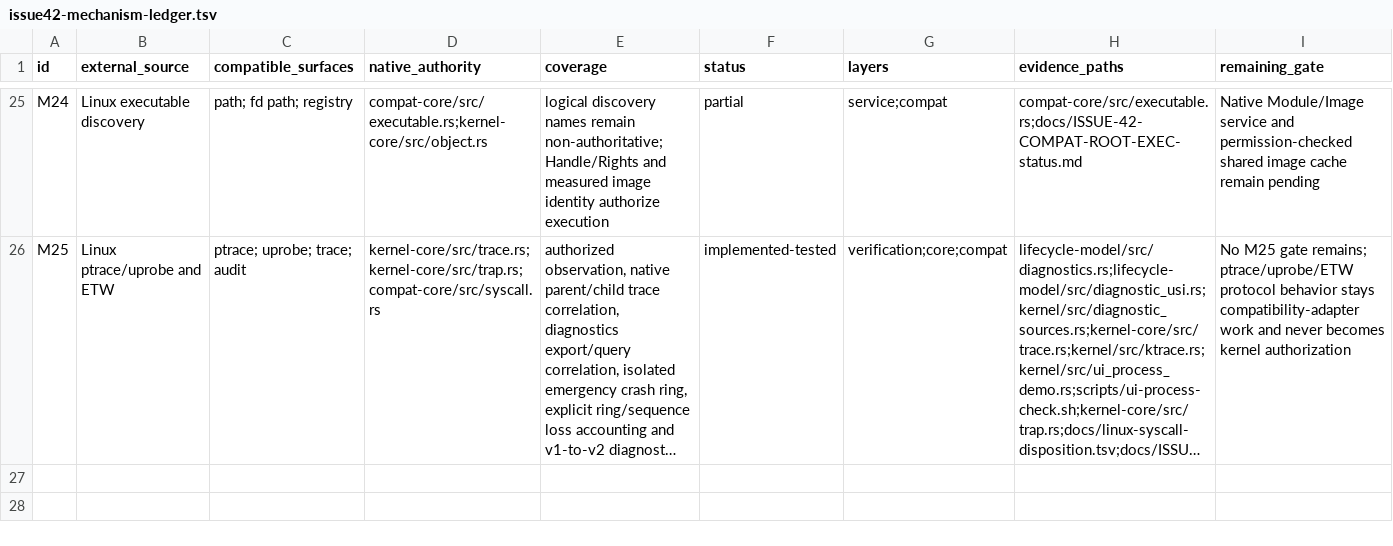
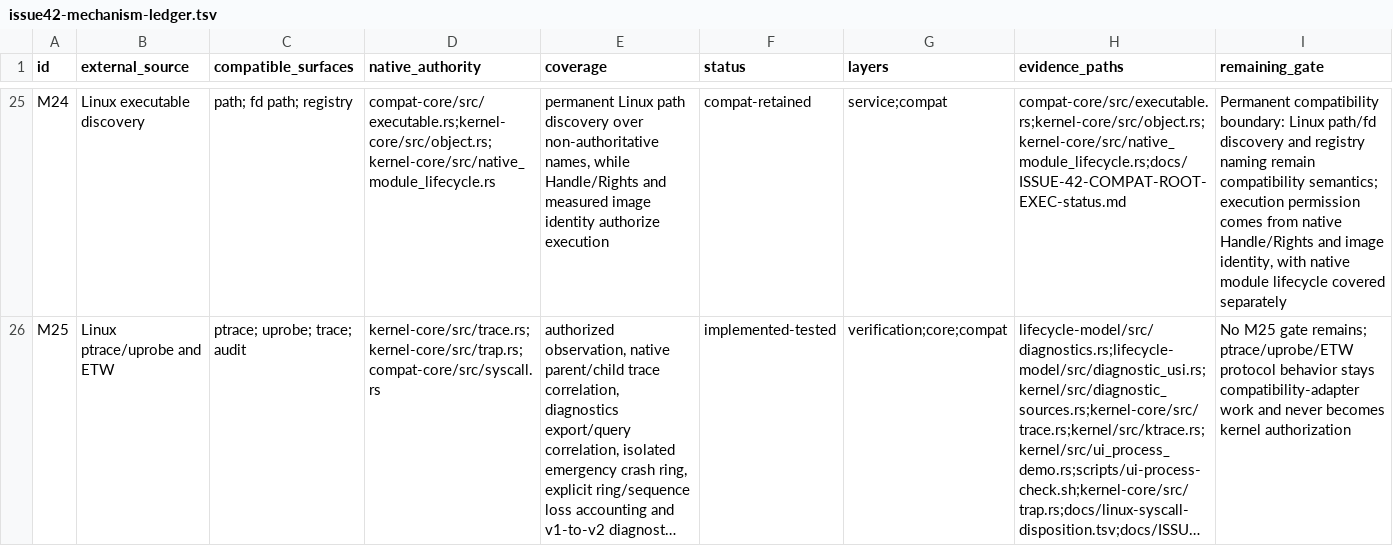
Before and after one commit to jasper-language/jasper-os, a TSV file: verification/issue42-mechanism-ledger.tsv, drawn as a sheet; only a part is shown, gaps mark what is left out; long unchanged cells end in …; the diff covers the shown part only; the diff names each change by its address in the sheet, - before the commit and + after, or states it on an @@ line.

Commit message:
docs(issue42): finalize mechanism dispositions

```diff
--- a/verification/issue42-mechanism-ledger.tsv
+++ b/verification/issue42-mechanism-ledger.tsv
-D25 (native_authority): compat-core/src/executable.rs;kernel-core/src/object.rs
+D25 (native_authority): compat-core/src/executable.rs;kernel-core/src/object.rs;kernel-core/src/native_module_lifecycle.rs
-E25 (coverage): logical discovery names remain non-authoritative; Handle/Rights and…
+E25 (coverage): permanent Linux path discovery over non-authoritative names, while Handle/Rights and…
-F25 (status): partial
+F25 (status): compat-retained
-H25 (evidence_paths): compat-core/src/executable.rs;docs/ISSUE-42-COMPAT-ROOT-EXEC-status.md
+H25 (evidence_paths): compat-core/src/executable.rs;kernel-core/src/object.rs;kernel-core/src/native_module_lifecycle.rs;docs/ISSUE-42-COMPAT-ROOT-EXEC-status.md
-I25 (remaining_gate): Native Module/Image service and permission-checked shared image cache remain pending
+I25 (remaining_gate): Permanent compatibility boundary: Linux path/fd discovery and registry naming remain compatibility semantics; execution permission comes from native Handle/Rights and image identity, with native module lifecycle covered separately
```
Also changed, not shown: 65 edited cells elsewhere in this file, 10 other files.
